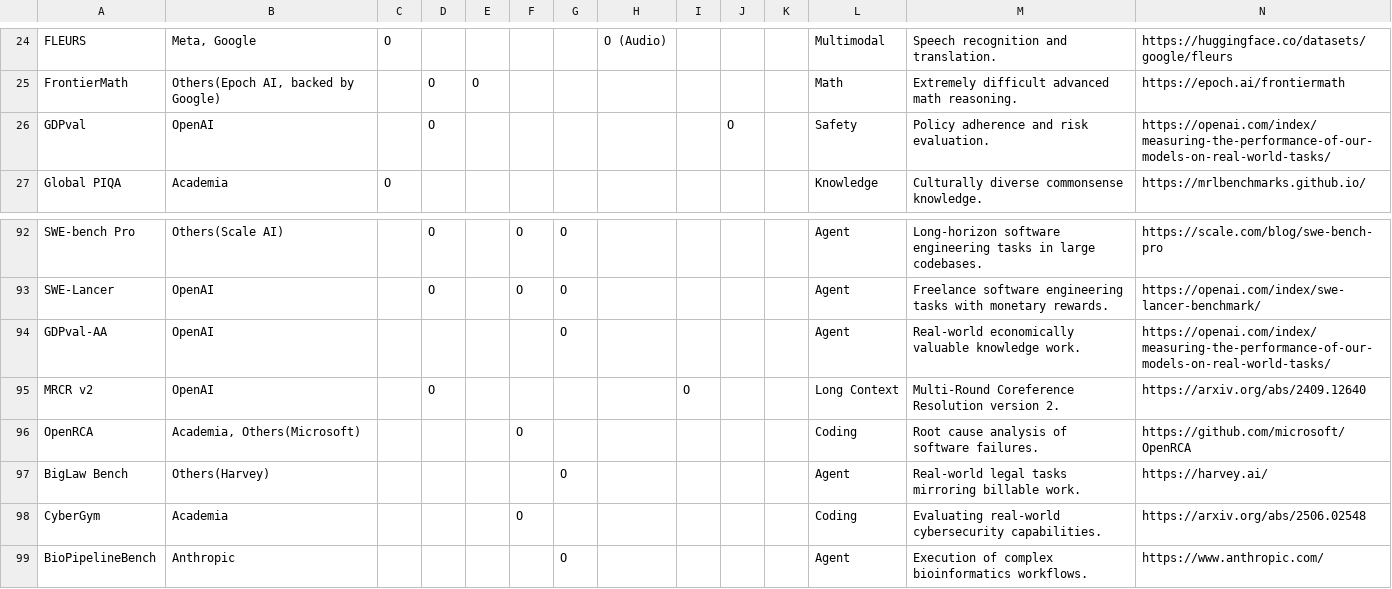
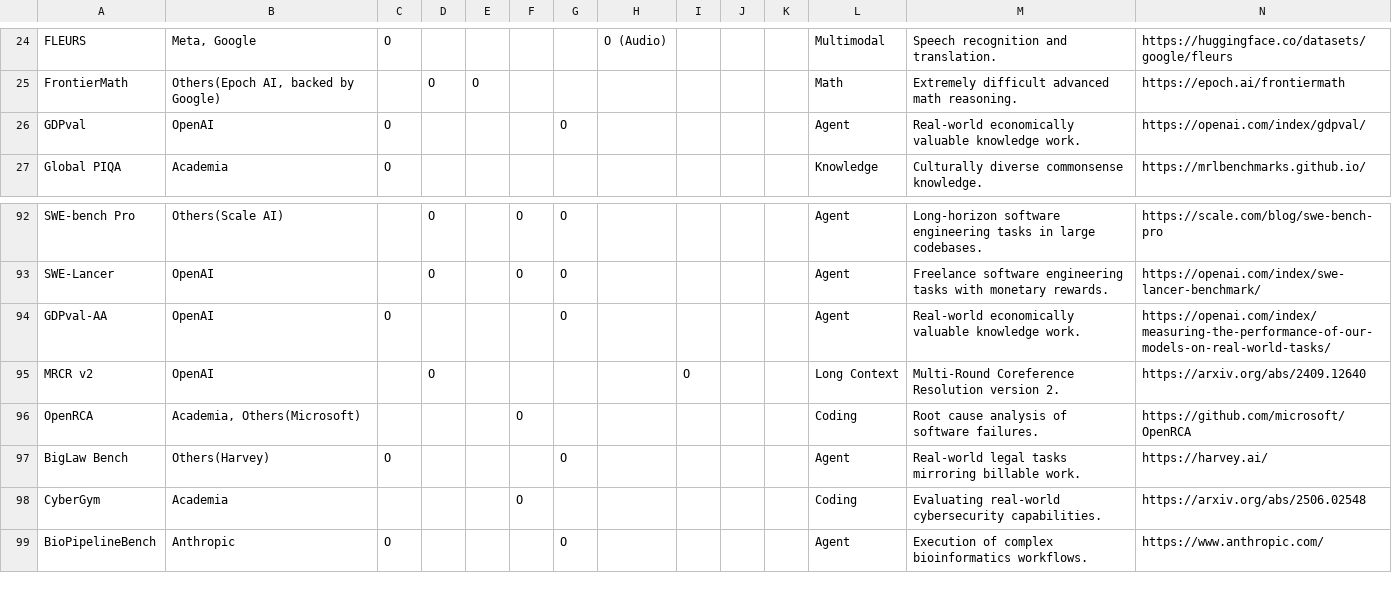
Before and after one commit to isingmodel/evolution_of_benchmarks_in_frontier_models, a CSV file: data/benchmark_taxonomy.csv, drawn as a sheet; only a part is shown, gaps mark what is left out.

Commit message:
FIX: GDPVal wrong data

```diff
--- a/data/benchmark_taxonomy.csv
+++ b/data/benchmark_taxonomy.csv
@@ -25,3 +25,3 @@ FLEURS,"Meta, Google",O,,,,,O (Audio),,,,Multimodal,Speech recognition and trans
 FrontierMath,"Others(Epoch AI, backed by Google)",,O,O,,,,,,,Math,Extremely difficult advanced math reasoning.,https://epoch.ai/frontiermath
-GDPval,OpenAI,,O,,,,,,O,,Safety,Policy adherence and risk evaluation.,https://openai.com/index/measuring-the-performance-of-our-models-on-real-world-tasks/
+GDPval,OpenAI,O,,,,O,,,,,Agent,Real-world economically valuable knowledge work.,https://openai.com/index/gdpval/
 Global PIQA,Academia,O,,,,,,,,,Knowledge,Culturally diverse commonsense knowledge.,https://mrlbenchmarks.github.io/
@@ -93,7 +93,7 @@ SWE-bench Pro,"Others(Scale AI)",,O,,O,O,,,,,Agent,Long-horizon software enginee
 SWE-Lancer,OpenAI,,O,,O,O,,,,,Agent,Freelance software engineering tasks with monetary rewards.,https://openai.com/index/swe-lancer-benchmark/
-GDPval-AA,OpenAI,,,,,O,,,,,Agent,Real-world economically valuable knowledge work.,https://openai.com/index/measuring-the-performance-of-our-models-on-real-world-tasks/
+GDPval-AA,OpenAI,O,,,,O,,,,,Agent,Real-world economically valuable knowledge work.,https://openai.com/index/measuring-the-performance-of-our-models-on-real-world-tasks/
 MRCR v2,OpenAI,,O,,,,,O,,,Long Context,Multi-Round Coreference Resolution version 2.,https://arxiv.org/abs/2409.12640
 OpenRCA,"Academia, Others(Microsoft)",,,,O,,,,,,Coding,Root cause analysis of software failures.,https://github.com/microsoft/OpenRCA
-BigLaw Bench,Others(Harvey),,,,,O,,,,,Agent,Real-world legal tasks mirroring billable work.,https://harvey.ai/
+BigLaw Bench,Others(Harvey),O,,,,O,,,,,Agent,Real-world legal tasks mirroring billable work.,https://harvey.ai/
 CyberGym,Academia,,,,O,,,,,,Coding,Evaluating real-world cybersecurity capabilities.,https://arxiv.org/abs/2506.02548
-BioPipelineBench,Anthropic,,,,,O,,,,,Agent,Execution of complex bioinformatics workflows.,https://www.anthropic.com/
+BioPipelineBench,Anthropic,O,,,,O,,,,,Agent,Execution of complex bioinformatics workflows.,https://www.anthropic.com/
```
Also changed, not shown: 3 other files.
